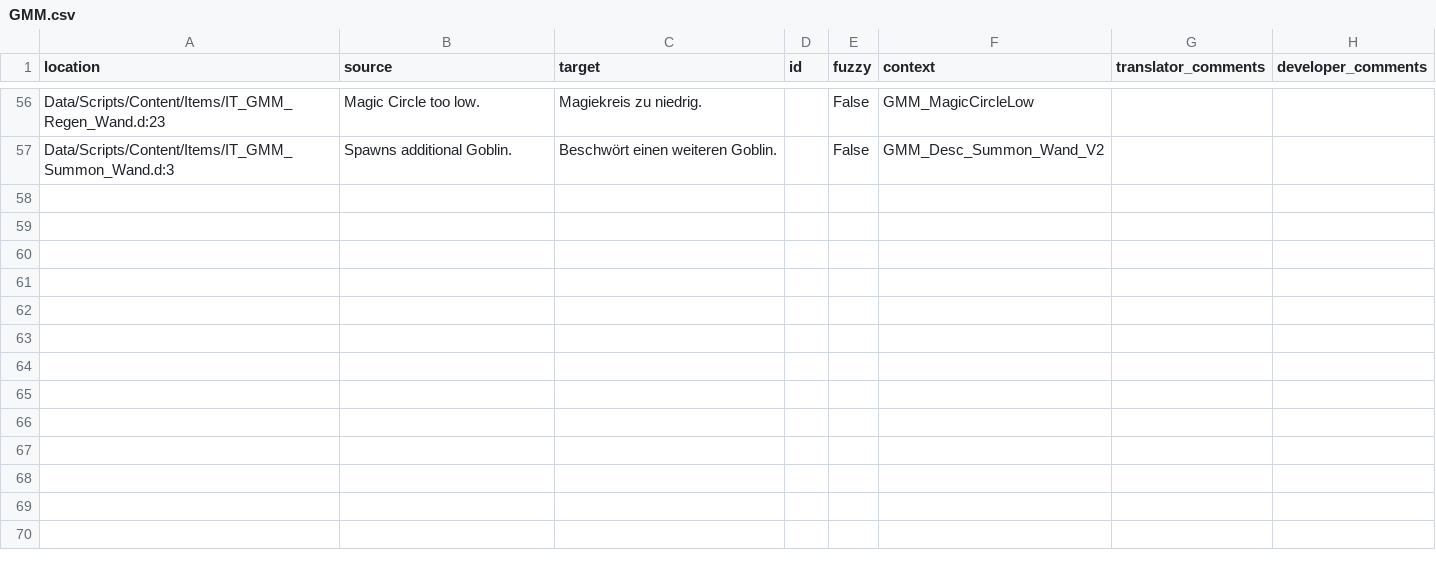
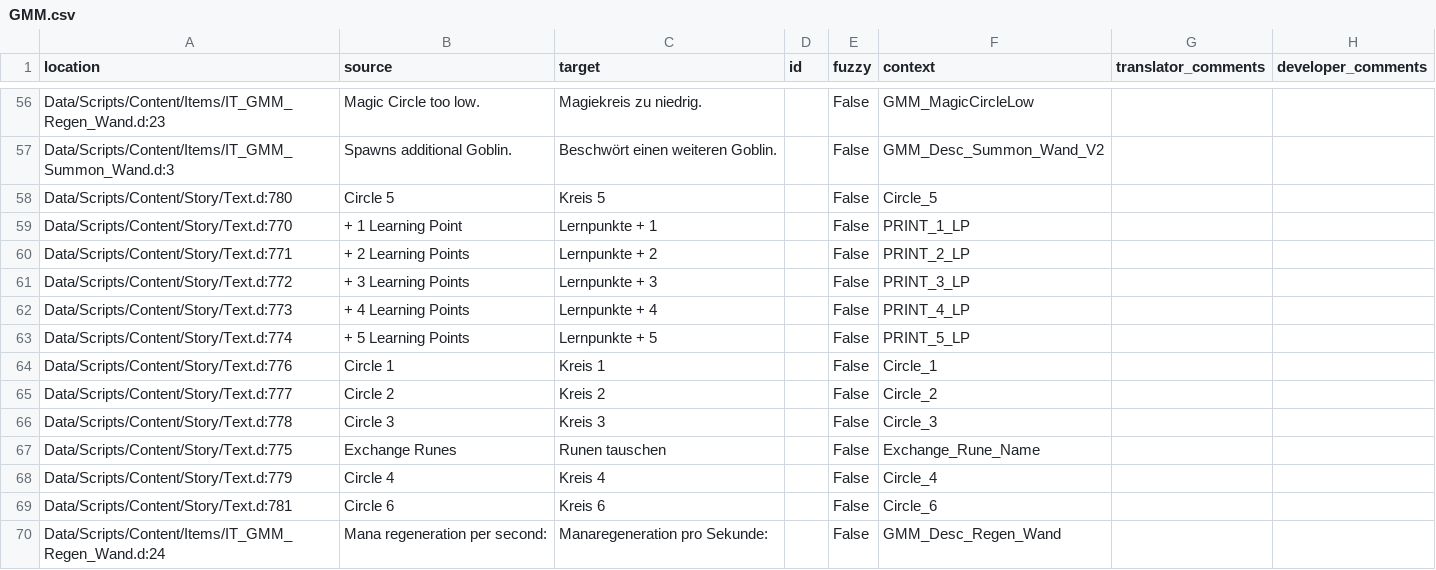
Before and after one commit to GaroK/Generous-Magic-Mod_, a CSV file: .translations/de/GMM.csv, drawn as a sheet; only a part is shown, gaps mark what is left out.

Commit message:
Translated using Weblate (German)
Currently translated at 98.4% (65 of 66 strings)

Translation: Generous magic mod/Main module
Translate-URL: http://weblate.cokoliv.eu/projects/generous-magic-mod/main-module/de/

```diff
--- a/.translations/de/GMM.csv
+++ b/.translations/de/GMM.csv
@@ -57 +57,14 @@
 "Data/Scripts/Content/Items/IT_GMM_Summon_Wand.d:3","Spawns additional Goblin.","Beschwört einen weiteren Goblin.","","False","GMM_Desc_Summon_Wand_V2","",""
+"Data/Scripts/Content/Story/Text.d:780","Circle 5","Kreis 5","","False","Circle_5","",""
+"Data/Scripts/Content/Story/Text.d:770","+ 1 Learning Point","Lernpunkte + 1","","False","PRINT_1_LP","",""
+"Data/Scripts/Content/Story/Text.d:771","+ 2 Learning Points","Lernpunkte + 2","","False","PRINT_2_LP","",""
+"Data/Scripts/Content/Story/Text.d:772","+ 3 Learning Points","Lernpunkte + 3","","False","PRINT_3_LP","",""
+"Data/Scripts/Content/Story/Text.d:773","+ 4 Learning Points","Lernpunkte + 4","","False","PRINT_4_LP","",""
+"Data/Scripts/Content/Story/Text.d:774","+ 5 Learning Points","Lernpunkte + 5","","False","PRINT_5_LP","",""
+"Data/Scripts/Content/Story/Text.d:776","Circle 1","Kreis 1","","False","Circle_1","",""
+"Data/Scripts/Content/Story/Text.d:777","Circle 2","Kreis 2","","False","Circle_2","",""
+"Data/Scripts/Content/Story/Text.d:778","Circle 3","Kreis 3","","False","Circle_3","",""
+"Data/Scripts/Content/Story/Text.d:775","Exchange Runes","Runen tauschen","","False","Exchange_Rune_Name","",""
+"Data/Scripts/Content/Story/Text.d:779","Circle 4","Kreis 4","","False","Circle_4","",""
+"Data/Scripts/Content/Story/Text.d:781","Circle 6","Kreis 6","","False","Circle_6","",""
+"Data/Scripts/Content/Items/IT_GMM_Regen_Wand.d:24","Mana regeneration per second:","Manaregeneration pro Sekunde:","","False","GMM_Desc_Regen_Wand","",""
```
